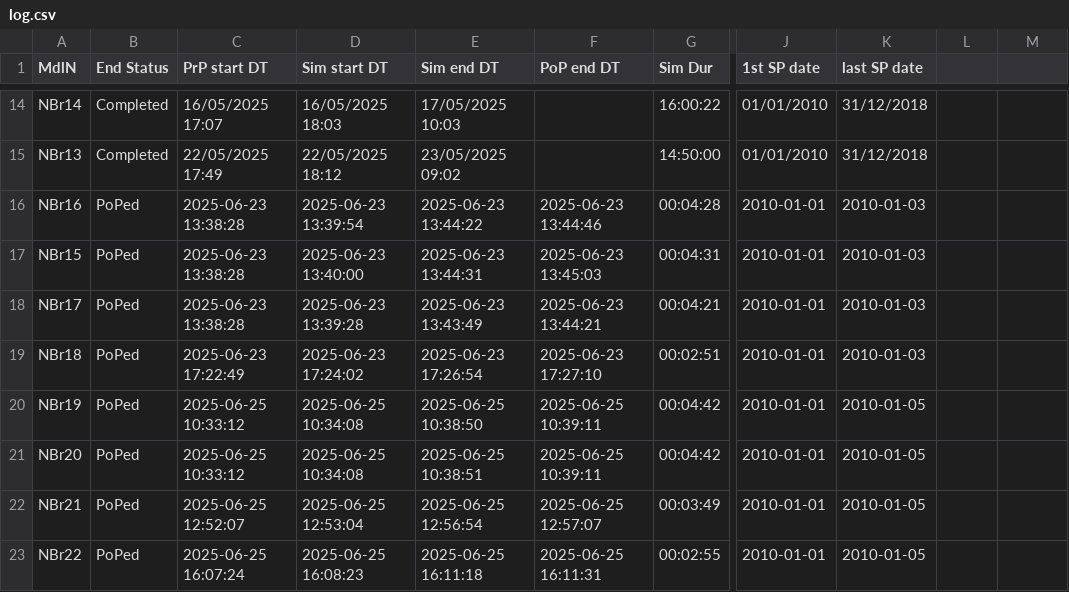
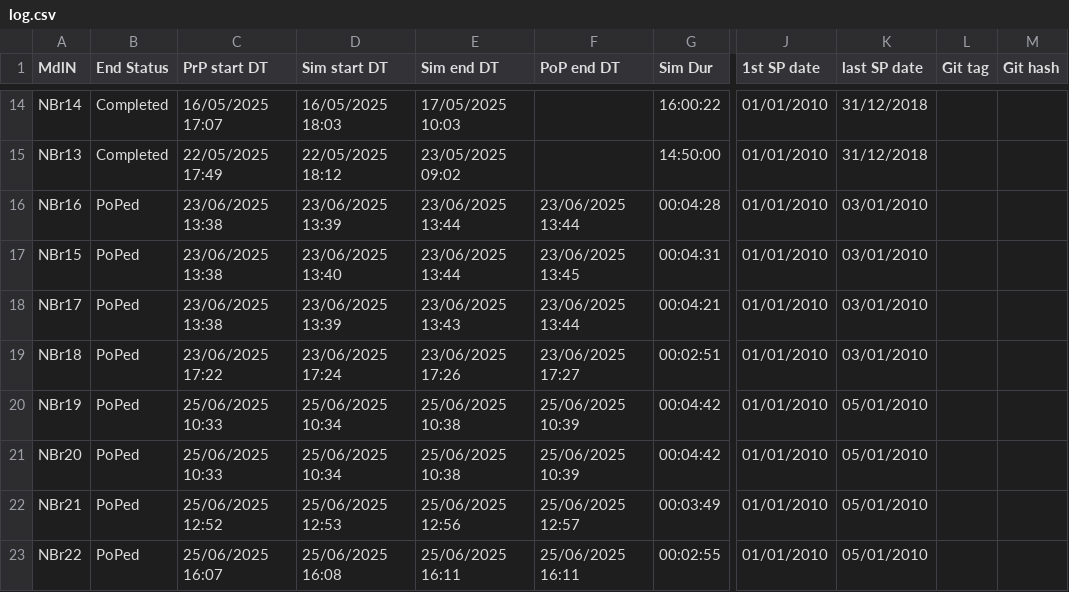
Before and after one commit to Ydrolog/WS_Mdl, a CSV file: Mng/log.csv, drawn as a sheet; only a part is shown, gaps mark what is left out; the diff covers the shown part only; the diff names each change by its address in the sheet, - before the commit and + after, or states it on an @@ line.

Commit message:
NBr25 run + minor improvements
NBr25: debugged and run.
RunLog/log: git tag & hash columns added.
write_SFR_NBR25.ipynb: correction
utils: get_elapsed_tme_str DT format improvement

```diff
--- a/Mng/log.csv
+++ b/Mng/log.csv
-L1: (empty)
+L1: Git tag
-M1: (empty)
+M1: Git hash
-C16:C18 (PrP start DT): 2025-06-23 13:38:28
+C16:C18 (PrP start DT): 23/06/2025 13:38
-D16 (Sim start DT): 2025-06-23 13:39:54
+D16 (Sim start DT): 23/06/2025 13:39
-E16 (Sim end DT): 2025-06-23 13:44:22
+E16 (Sim end DT): 23/06/2025 13:44
-F16 (PoP end DT): 2025-06-23 13:44:46
+F16 (PoP end DT): 23/06/2025 13:44
-J16:J23 (1st SP date): 2010-01-01
+J16:J23 (1st SP date): 01/01/2010
-K16:K19 (last SP date): 2010-01-03
+K16:K19 (last SP date): 03/01/2010
-D17 (Sim start DT): 2025-06-23 13:40:00
+D17 (Sim start DT): 23/06/2025 13:40
-E17 (Sim end DT): 2025-06-23 13:44:31
+E17 (Sim end DT): 23/06/2025 13:44
-F17 (PoP end DT): 2025-06-23 13:45:03
+F17 (PoP end DT): 23/06/2025 13:45
-D18 (Sim start DT): 2025-06-23 13:39:28
+D18 (Sim start DT): 23/06/2025 13:39
-E18 (Sim end DT): 2025-06-23 13:43:49
+E18 (Sim end DT): 23/06/2025 13:43
-F18 (PoP end DT): 2025-06-23 13:44:21
+F18 (PoP end DT): 23/06/2025 13:44
-C19 (PrP start DT): 2025-06-23 17:22:49
+C19 (PrP start DT): 23/06/2025 17:22
-D19 (Sim start DT): 2025-06-23 17:24:02
+D19 (Sim start DT): 23/06/2025 17:24
-E19 (Sim end DT): 2025-06-23 17:26:54
+E19 (Sim end DT): 23/06/2025 17:26
-F19 (PoP end DT): 2025-06-23 17:27:10
+F19 (PoP end DT): 23/06/2025 17:27
-C20:C21 (PrP start DT): 2025-06-25 10:33:12
+C20:C21 (PrP start DT): 25/06/2025 10:33
-D20:D21 (Sim start DT): 2025-06-25 10:34:08
+D20:D21 (Sim start DT): 25/06/2025 10:34
-E20 (Sim end DT): 2025-06-25 10:38:50
+E20 (Sim end DT): 25/06/2025 10:38
-F20:F21 (PoP end DT): 2025-06-25 10:39:11
+F20:F21 (PoP end DT): 25/06/2025 10:39
-K20:K23 (last SP date): 2010-01-05
+K20:K23 (last SP date): 05/01/2010
-E21 (Sim end DT): 2025-06-25 10:38:51
+E21 (Sim end DT): 25/06/2025 10:38
-C22 (PrP start DT): 2025-06-25 12:52:07
+C22 (PrP start DT): 25/06/2025 12:52
-D22 (Sim start DT): 2025-06-25 12:53:04
+D22 (Sim start DT): 25/06/2025 12:53
-E22 (Sim end DT): 2025-06-25 12:56:54
+E22 (Sim end DT): 25/06/2025 12:56
-F22 (PoP end DT): 2025-06-25 12:57:07
+F22 (PoP end DT): 25/06/2025 12:57
-C23 (PrP start DT): 2025-06-25 16:07:24
+C23 (PrP start DT): 25/06/2025 16:07
-D23 (Sim start DT): 2025-06-25 16:08:23
+D23 (Sim start DT): 25/06/2025 16:08
-E23 (Sim end DT): 2025-06-25 16:11:18
+E23 (Sim end DT): 25/06/2025 16:11
-F23 (PoP end DT): 2025-06-25 16:11:31
+F23 (PoP end DT): 25/06/2025 16:11
```
Also changed, not shown: 1 added row and 19 edited cells elsewhere in this file, 8 other files.
